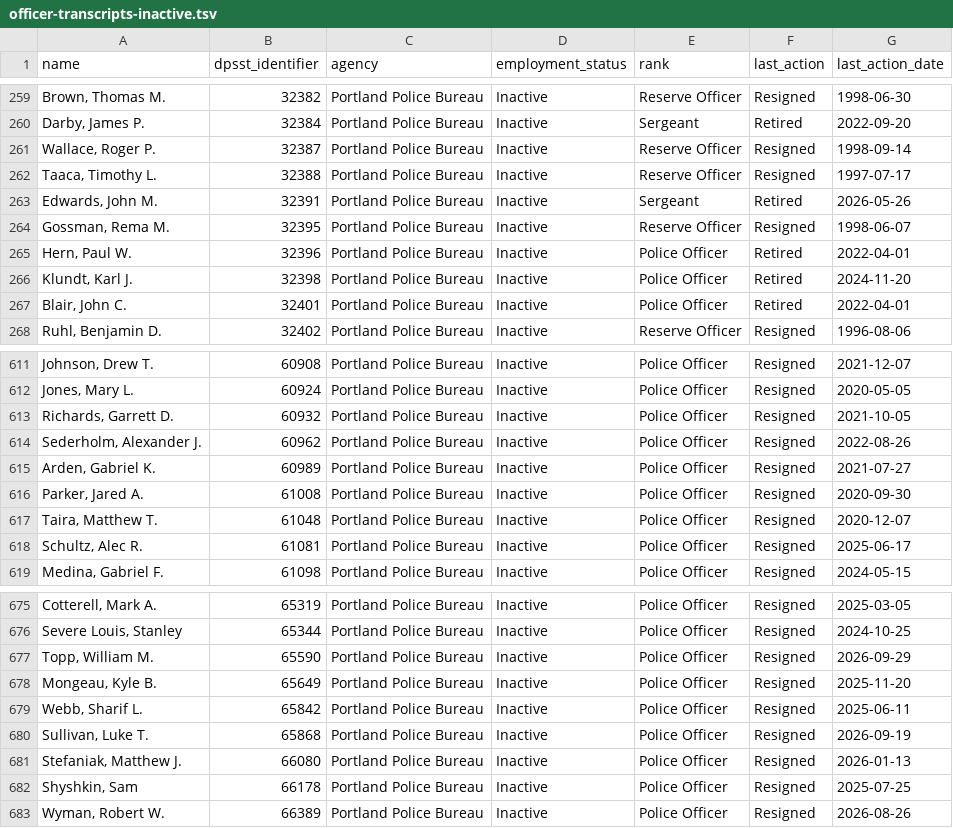
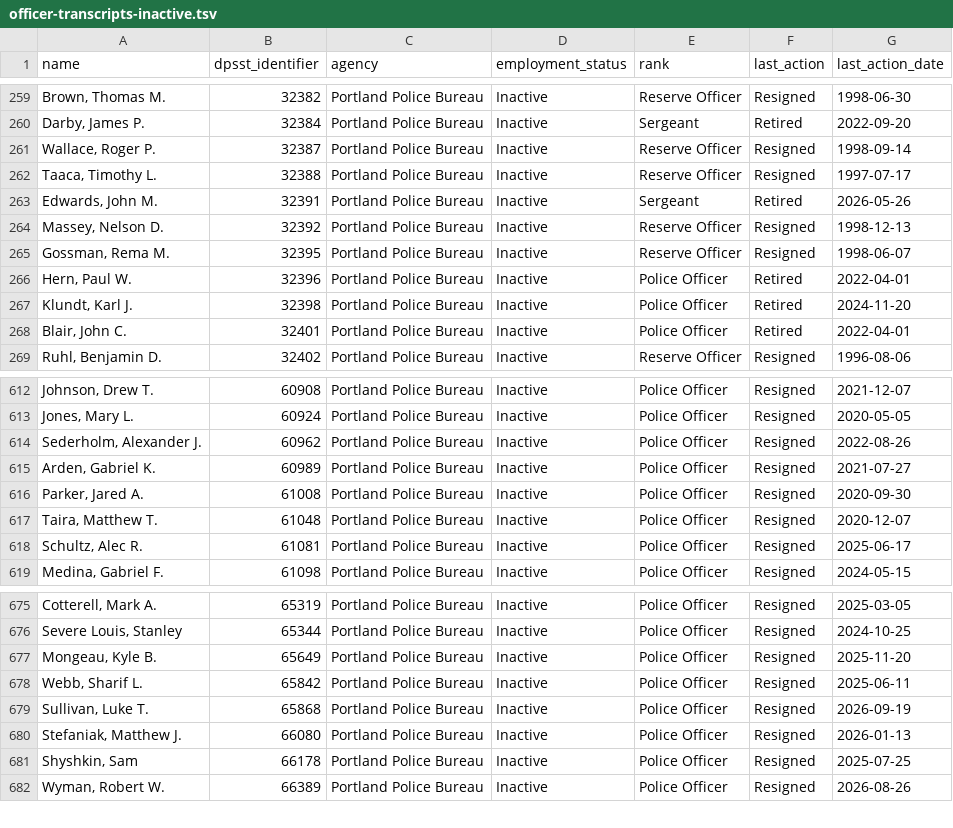
Before and after one commit to PDX-Police-Accountability/dpsst-data, a TSV file: officers/summary/officer-transcripts-inactive.tsv, drawn as a sheet; only a part is shown, gaps mark what is left out.

```diff
--- a/officers/summary/officer-transcripts-inactive.tsv
+++ b/officers/summary/officer-transcripts-inactive.tsv
@@ -263,2 +263,3 @@ Taaca, Timothy L.	32388	Portland Police Bureau	Inactive	Reserve Officer	Resigned
 Edwards, John M.	32391	Portland Police Bureau	Inactive	Sergeant	Retired	2026-05-26
+Massey, Nelson D.	32392	Portland Police Bureau	Inactive	Reserve Officer	Resigned	1998-12-13
 Gossman, Rema M.	32395	Portland Police Bureau	Inactive	Reserve Officer	Resigned	1998-06-07
@@ -612,3 +613,2 @@ Johnson, Drew T.	60908	Portland Police Bureau	Inactive	Police Officer	Resigned	2
 Jones, Mary L.	60924	Portland Police Bureau	Inactive	Police Officer	Resigned	2020-05-05
-Richards, Garrett D.	60932	Portland Police Bureau	Inactive	Police Officer	Resigned	2021-10-05
 Sederholm, Alexander J.	60962	Portland Police Bureau	Inactive	Police Officer	Resigned	2022-08-26
@@ -676,3 +676,2 @@ Cotterell, Mark A.	65319	Portland Police Bureau	Inactive	Police Officer	Resigned
 Severe Louis, Stanley	65344	Portland Police Bureau	Inactive	Police Officer	Resigned	2024-10-25
-Topp, William M.	65590	Portland Police Bureau	Inactive	Police Officer	Resigned	2026-09-29
 Mongeau, Kyle B.	65649	Portland Police Bureau	Inactive	Police Officer	Resigned	2025-11-20
```
Also changed, not shown: officers/summary/officer-transcripts-active.tsv, officers/summary/officer-transcripts.tsv, 57 other files.
